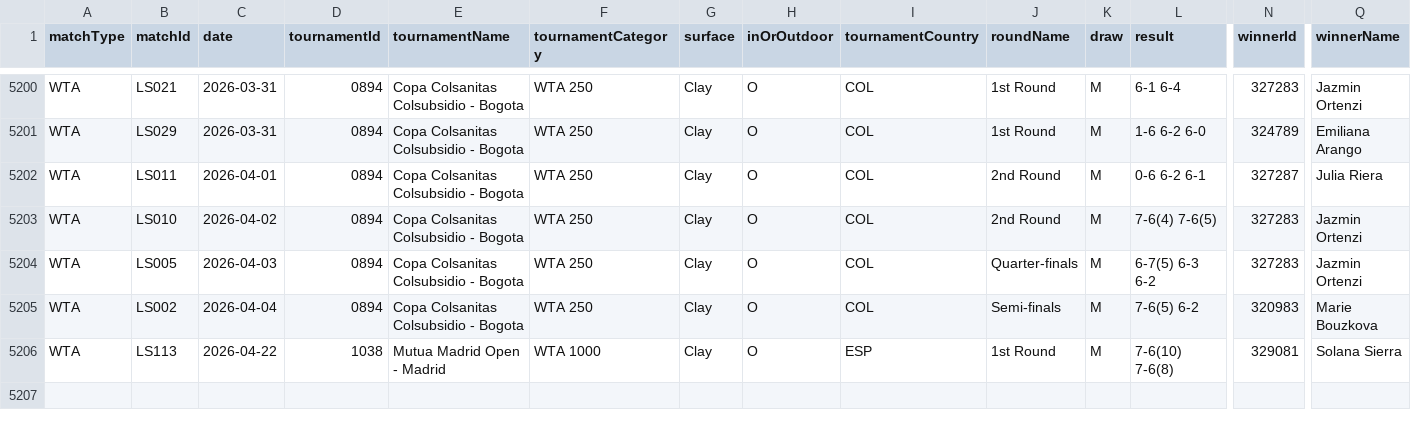
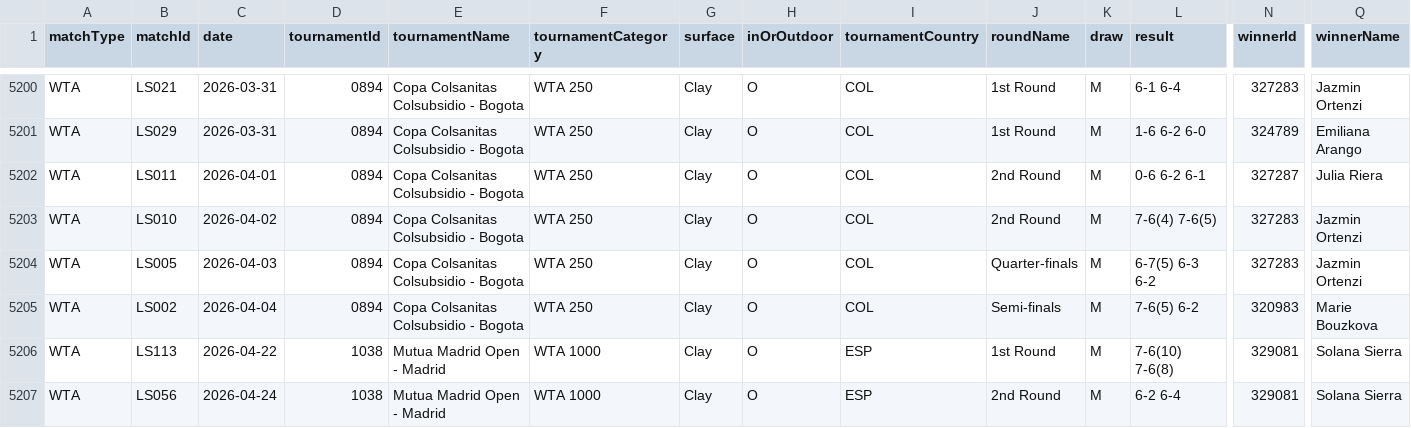
Before and after one commit to tomistgg/tenis-fem-arg, a CSV file: data/wta_matches_arg.csv, drawn as a sheet; only a part is shown, gaps mark what is left out; rows hold the shown columns only; the diff names each change by its address in the sheet, - before the commit and + after, or states it on an @@ line.

```diff
--- a/data/wta_matches_arg.csv
+++ b/data/wta_matches_arg.csv
+row 5207: WTA | LS056 | 2026-04-24 | 1038 | Mutua Madrid Open - Madrid | WTA 1000 | Clay | O | ESP | 2nd Round | M | 6-2 6-4 | 329081 | Solana Sierra
```
Also changed, not shown: 6 other files.
